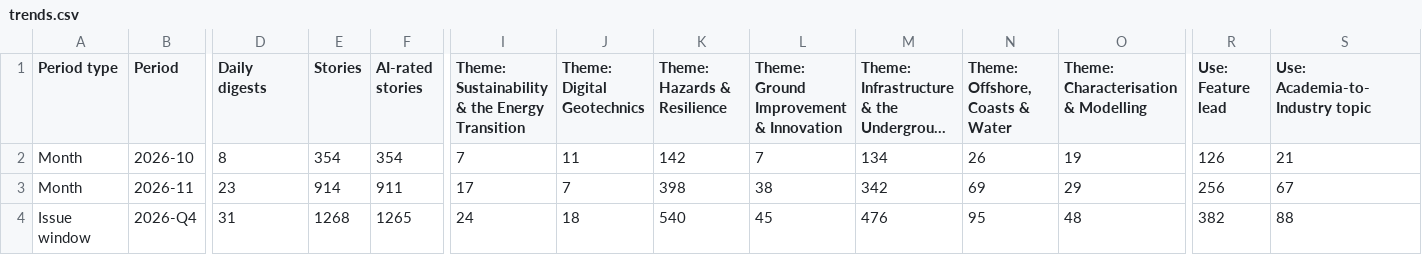
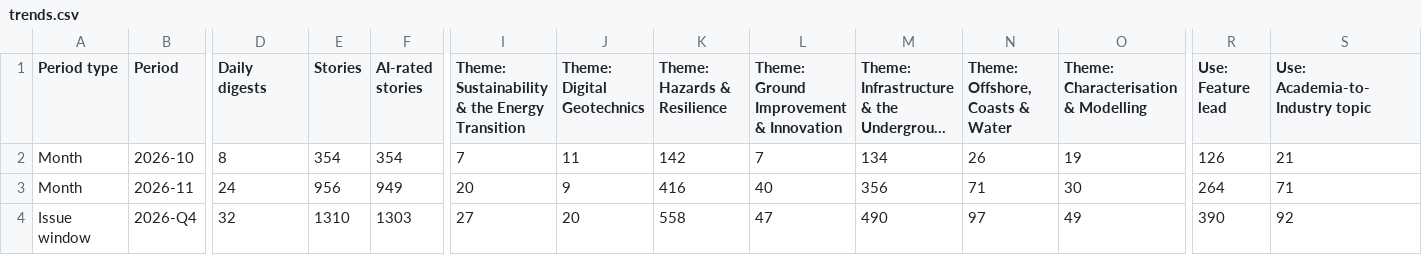
Before and after one commit to monabadr12/geotech-news, a CSV file: docs/exports/trends.csv, drawn as a sheet; only a part is shown, gaps mark what is left out; long unchanged cells end in …; the diff covers the shown part only; the diff names each change by its address in the sheet, - before the commit and + after, or states it on an @@ line.

Commit message:
Digest 2026-11-24

```diff
--- a/docs/exports/trends.csv
+++ b/docs/exports/trends.csv
-D3 (Daily digests): 23
+D3 (Daily digests): 24
-E3 (Stories): 914
+E3 (Stories): 956
-F3 (AI-rated stories): 911
+F3 (AI-rated stories): 949
-I3: 17
+I3: 20
-J3 (Theme: Digital Geotechnics): 7
+J3 (Theme: Digital Geotechnics): 9
-K3 (Theme: Hazards & Resilience): 398
+K3 (Theme: Hazards & Resilience): 416
-L3: 38
+L3: 40
-M3: 342
+M3: 356
-N3 (Theme: Offshore, Coasts & Water): 69
+N3 (Theme: Offshore, Coasts & Water): 71
-O3: 29
+O3: 30
-R3 (Use: Feature lead): 256
+R3 (Use: Feature lead): 264
-S3 (Use: Academia-to-Industry topic): 67
+S3 (Use: Academia-to-Industry topic): 71
-D4 (Daily digests): 31
+D4 (Daily digests): 32
-E4 (Stories): 1268
+E4 (Stories): 1310
-F4 (AI-rated stories): 1265
+F4 (AI-rated stories): 1303
-I4: 24
+I4: 27
-J4 (Theme: Digital Geotechnics): 18
+J4 (Theme: Digital Geotechnics): 20
-K4 (Theme: Hazards & Resilience): 540
+K4 (Theme: Hazards & Resilience): 558
-L4: 45
+L4: 47
-M4: 476
+M4: 490
-N4 (Theme: Offshore, Coasts & Water): 95
+N4 (Theme: Offshore, Coasts & Water): 97
-O4: 48
+O4: 49
-R4 (Use: Feature lead): 382
+R4 (Use: Feature lead): 390
-S4 (Use: Academia-to-Industry topic): 88
+S4 (Use: Academia-to-Industry topic): 92
```
Also changed, not shown: 50 edited cells elsewhere in this file, 36 other files.
